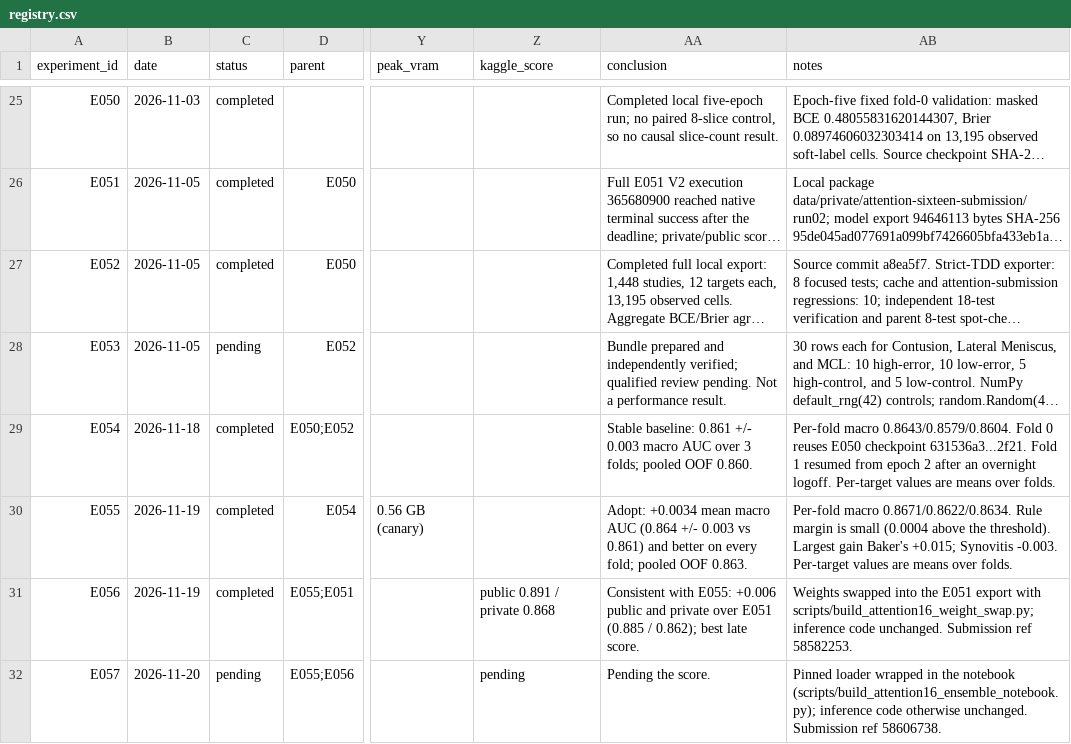
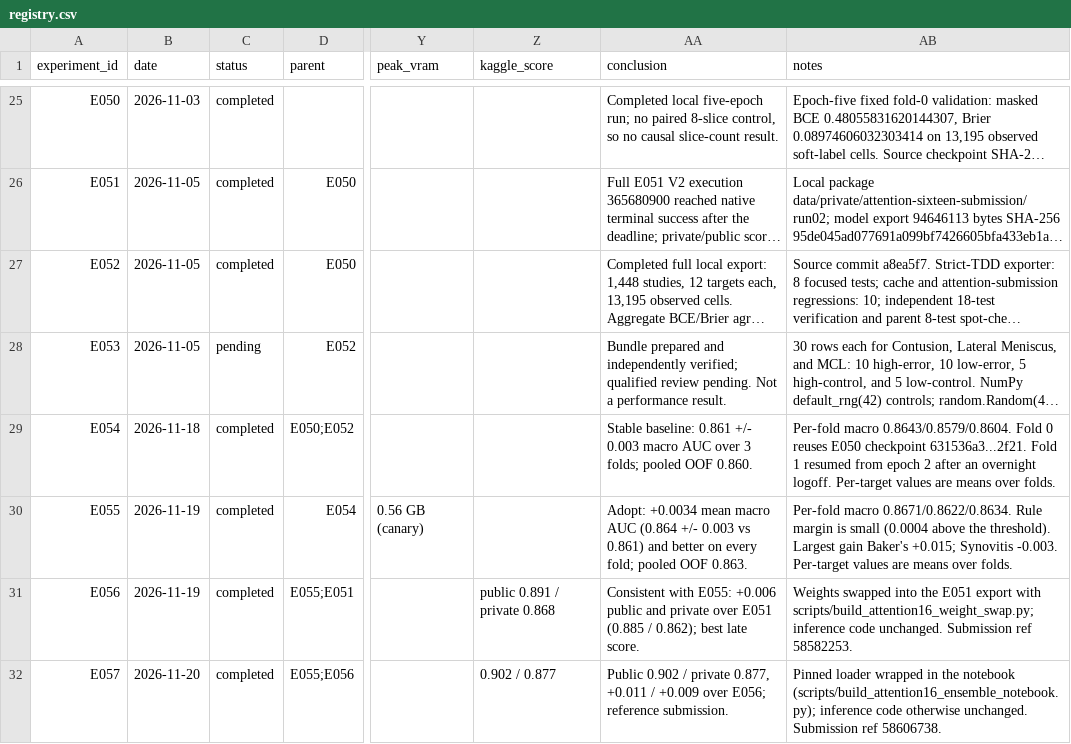
Before and after one commit to davolio03/rsna-knee-abnormality-detection, a CSV file: experiments/registry.csv, drawn as a sheet; only a part is shown, gaps mark what is left out; long unchanged cells end in …; the diff names each change by its address in the sheet, - before the commit and + after, or states it on an @@ line.

Commit message:
docs(experiments): record the E057 ensemble score (0.902 / 0.877)

```diff
--- a/experiments/registry.csv
+++ b/experiments/registry.csv
-C32 (status): pending
+C32 (status): completed
-Z32 (kaggle_score): pending
+Z32 (kaggle_score): 0.902 / 0.877
-AA32 (conclusion): Pending the score.
+AA32 (conclusion): Public 0.902 / private 0.877, +0.011 / +0.009 over E056; reference submission.
```
Also changed, not shown: 4 other files.
